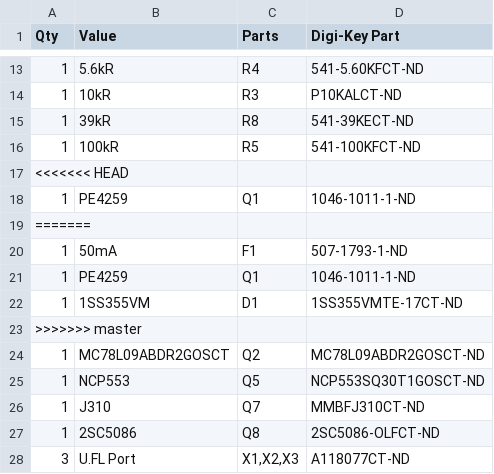
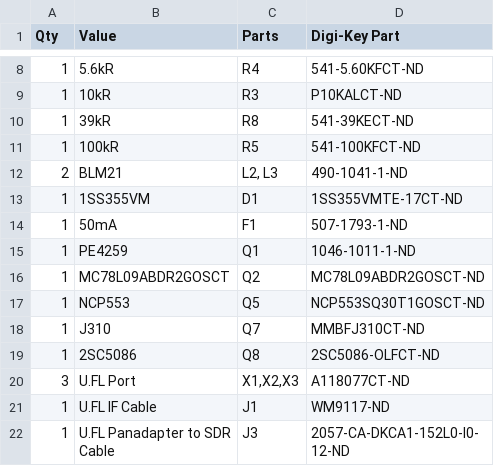
Before and after one commit to rfrht/FT991A-PAT, a CSV file: Design/bom-ft991-panadapter.csv, drawn as a sheet; only a part is shown, gaps mark what is left out; the shorter side is filled out with more unchanged rows; the diff covers the shown part only.

```diff
--- a/Design/bom-ft991-panadapter.csv
+++ b/Design/bom-ft991-panadapter.csv
@@ -16,9 +11,6 @@ Qty,Value,Parts,Digi-Key Part
 1,100kR,R5,541-100KFCT-ND
-<<<<<<< HEAD
-1,PE4259,Q1,1046-1011-1-ND
-=======
+2,BLM21,"L2, L3",490-1041-1-ND
+1,1SS355VM,D1,1SS355VMTE-17CT-ND
 1,50mA,F1,507-1793-1-ND
 1,PE4259,Q1,1046-1011-1-ND
-1,1SS355VM,D1,1SS355VMTE-17CT-ND
->>>>>>> master
 1,MC78L09ABDR2GOSCT,Q2,MC78L09ABDR2GOSCT-ND
```
Also changed, not shown: 1 added row, 10 removed rows and 1 edited cell elsewhere in this file.
